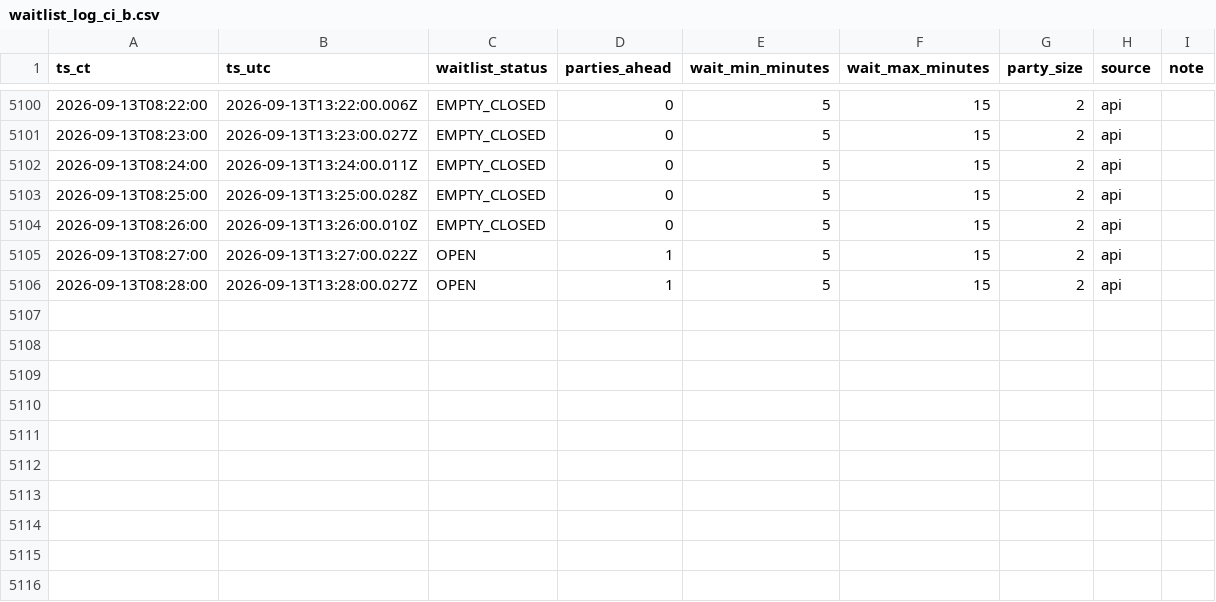
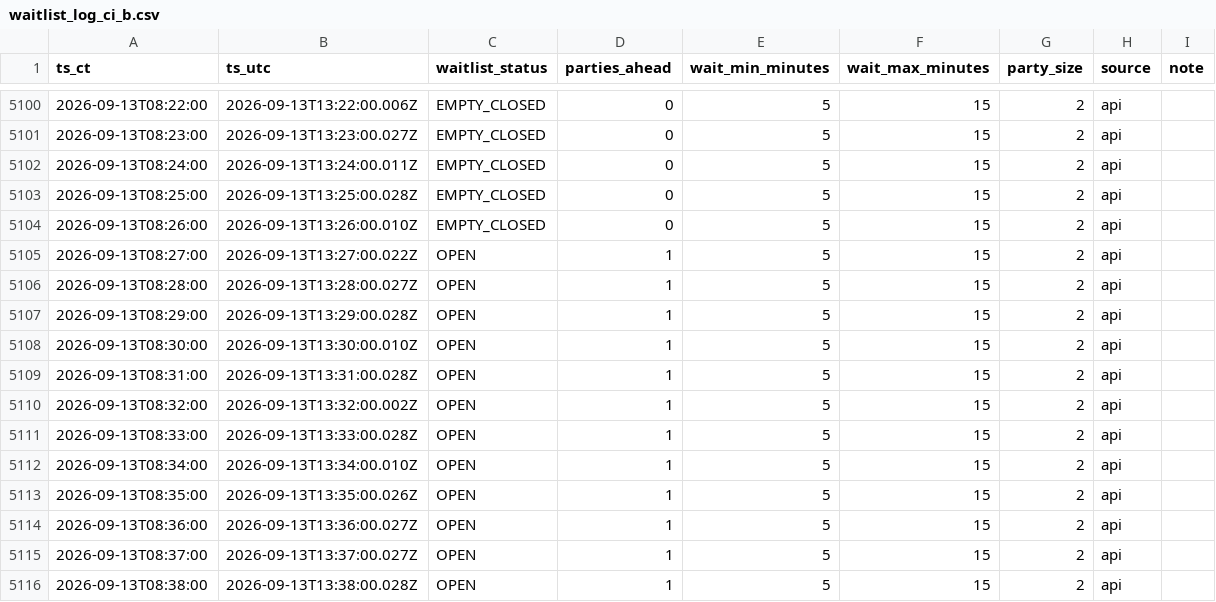
Before and after one commit to bront-s/oph-edina-waitlist, a CSV file: data/waitlist_log_ci_b.csv, drawn as a sheet; only a part is shown, gaps mark what is left out.

```diff
--- a/data/waitlist_log_ci_b.csv
+++ b/data/waitlist_log_ci_b.csv
@@ -5106 +5106,11 @@ ts_ct,ts_utc,waitlist_status,parties_ahead,wait_min_minutes,wait_max_minutes,par
 2026-09-13T08:28:00,2026-09-13T13:28:00.027Z,OPEN,1,5,15,2,api,
+2026-09-13T08:29:00,2026-09-13T13:29:00.028Z,OPEN,1,5,15,2,api,
+2026-09-13T08:30:00,2026-09-13T13:30:00.010Z,OPEN,1,5,15,2,api,
+2026-09-13T08:31:00,2026-09-13T13:31:00.028Z,OPEN,1,5,15,2,api,
+2026-09-13T08:32:00,2026-09-13T13:32:00.002Z,OPEN,1,5,15,2,api,
+2026-09-13T08:33:00,2026-09-13T13:33:00.028Z,OPEN,1,5,15,2,api,
+2026-09-13T08:34:00,2026-09-13T13:34:00.010Z,OPEN,1,5,15,2,api,
+2026-09-13T08:35:00,2026-09-13T13:35:00.026Z,OPEN,1,5,15,2,api,
+2026-09-13T08:36:00,2026-09-13T13:36:00.027Z,OPEN,1,5,15,2,api,
+2026-09-13T08:37:00,2026-09-13T13:37:00.027Z,OPEN,1,5,15,2,api,
+2026-09-13T08:38:00,2026-09-13T13:38:00.028Z,OPEN,1,5,15,2,api,
```
